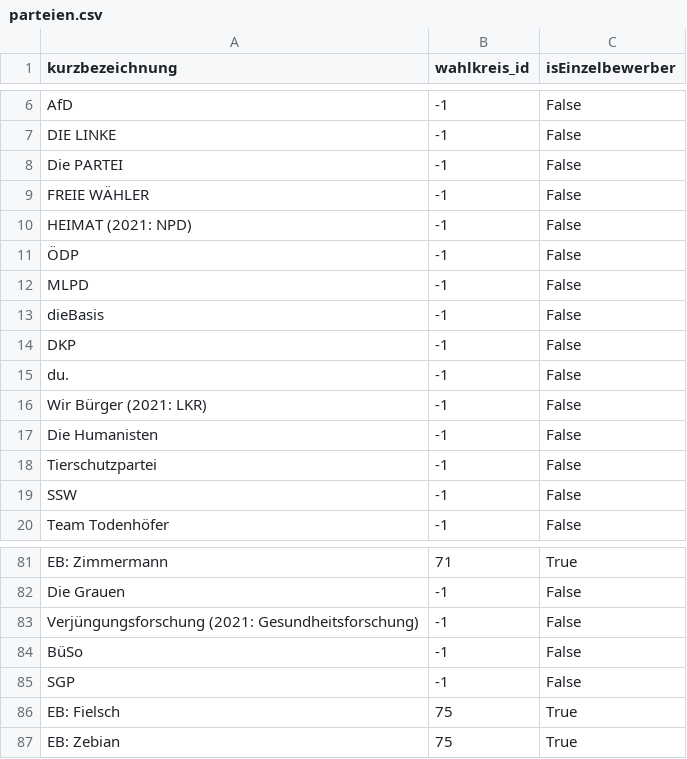
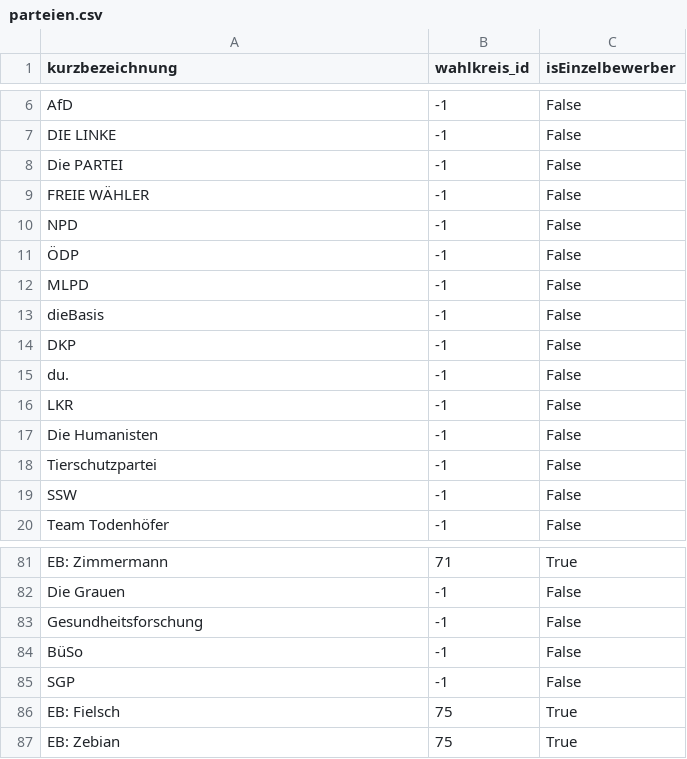
Before and after one commit to sarpsahinalp/bundeswahlleiter, a CSV file: backend-datenbanken/src/main/resources/electionData/targetCSV/2021/parteien.csv, drawn as a sheet; only a part is shown, gaps mark what is left out.

```diff
--- a/backend-datenbanken/src/main/resources/electionData/targetCSV/2021/parteien.csv
+++ b/backend-datenbanken/src/main/resources/electionData/targetCSV/2021/parteien.csv
@@ -9,3 +9,3 @@ Die PARTEI;-1;False
 FREIE WÄHLER;-1;False
-HEIMAT (2021: NPD);-1;False
+NPD;-1;False
 ÖDP;-1;False
@@ -15,3 +15,3 @@ DKP;-1;False
 du.;-1;False
-Wir Bürger (2021: LKR);-1;False
+LKR;-1;False
 Die Humanisten;-1;False
@@ -82,3 +82,3 @@ EB: Zimmermann;71;True
 Die Grauen;-1;False
-Verjüngungsforschung (2021: Gesundheitsforschung);-1;False
+Gesundheitsforschung;-1;False
 BüSo;-1;False
```
Also changed, not shown: 45 other files.
